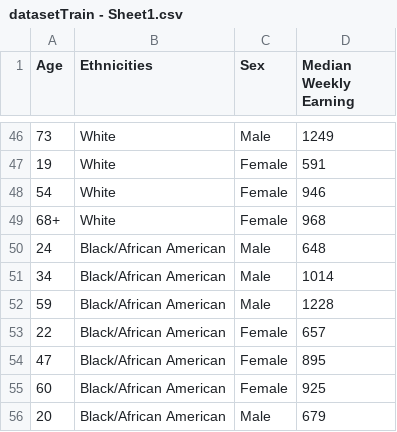
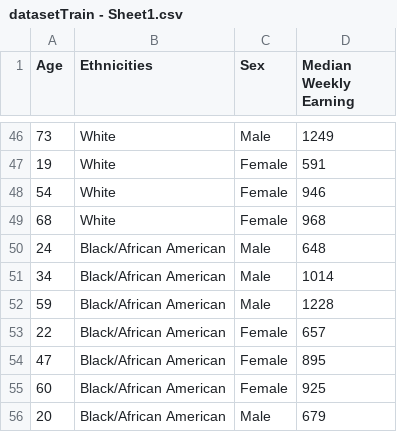
Before and after one commit to Lilllyay/Hackthon, a CSV file: datasetTrain - Sheet1.csv, drawn as a sheet; only a part is shown, gaps mark what is left out.

Commit message:
Update datasetTrain - Sheet1.csv

```diff
--- a/datasetTrain - Sheet1.csv
+++ b/datasetTrain - Sheet1.csv
@@ -48,3 +48,3 @@ Age,Ethnicities,Sex,Median Weekly Earning
 54,White,Female,946
-68+,White,Female,968
+68,White,Female,968
 24,Black/African American,Male,648
```
